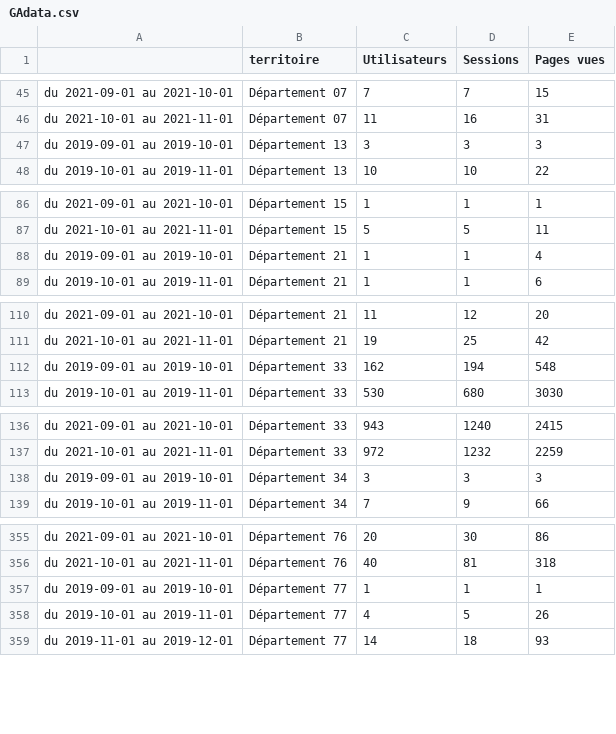
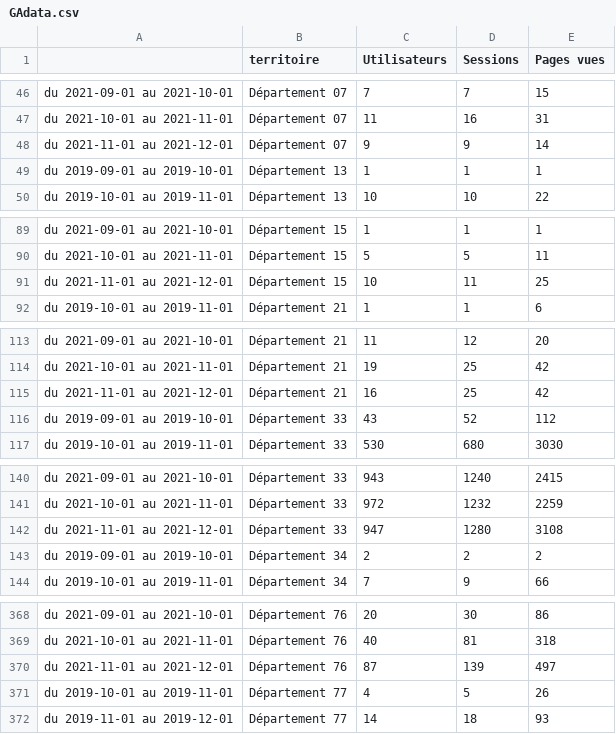
Before and after one commit to Antoine-Carre/bdd_python, a CSV file: data_csv/GAdata.csv, drawn as a sheet; only a part is shown, gaps mark what is left out; the diff covers the shown part only.

```diff
--- a/data_csv/GAdata.csv
+++ b/data_csv/GAdata.csv
@@ -46,3 +47,4 @@ du 2021-09-01 au 2021-10-01,Département 07,7,7,15
 du 2021-10-01 au 2021-11-01,Département 07,11,16,31
-du 2019-09-01 au 2019-10-01,Département 13,3,3,3
+du 2021-11-01 au 2021-12-01,Département 07,9,9,14
+du 2019-09-01 au 2019-10-01,Département 13,1,1,1
 du 2019-10-01 au 2019-11-01,Département 13,10,10,22
@@ -87,3 +90,3 @@ du 2021-09-01 au 2021-10-01,Département 15,1,1,1
 du 2021-10-01 au 2021-11-01,Département 15,5,5,11
-du 2019-09-01 au 2019-10-01,Département 21,1,1,4
+du 2021-11-01 au 2021-12-01,Département 15,10,11,25
 du 2019-10-01 au 2019-11-01,Département 21,1,1,6
@@ -111,3 +114,4 @@ du 2021-09-01 au 2021-10-01,Département 21,11,12,20
 du 2021-10-01 au 2021-11-01,Département 21,19,25,42
-du 2019-09-01 au 2019-10-01,Département 33,162,194,548
+du 2021-11-01 au 2021-12-01,Département 21,16,25,42
+du 2019-09-01 au 2019-10-01,Département 33,43,52,112
 du 2019-10-01 au 2019-11-01,Département 33,530,680,3030
@@ -137,3 +141,4 @@ du 2021-09-01 au 2021-10-01,Département 33,943,1240,2415
 du 2021-10-01 au 2021-11-01,Département 33,972,1232,2259
-du 2019-09-01 au 2019-10-01,Département 34,3,3,3
+du 2021-11-01 au 2021-12-01,Département 33,947,1280,3108
+du 2019-09-01 au 2019-10-01,Département 34,2,2,2
 du 2019-10-01 au 2019-11-01,Département 34,7,9,66
@@ -356,3 +369,3 @@ du 2021-09-01 au 2021-10-01,Département 76,20,30,86
 du 2021-10-01 au 2021-11-01,Département 76,40,81,318
-du 2019-09-01 au 2019-10-01,Département 77,1,1,1
+du 2021-11-01 au 2021-12-01,Département 76,87,139,497
 du 2019-10-01 au 2019-11-01,Département 77,4,5,26
```
Also changed, not shown: 17 added rows and 24 edited cells elsewhere in this file, data_csv/fiche_figure1.csv, data_csv/mise_a_jour.csv, 8 other files.
